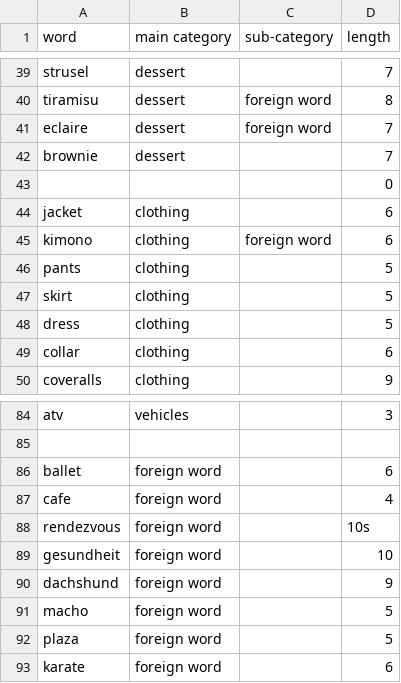
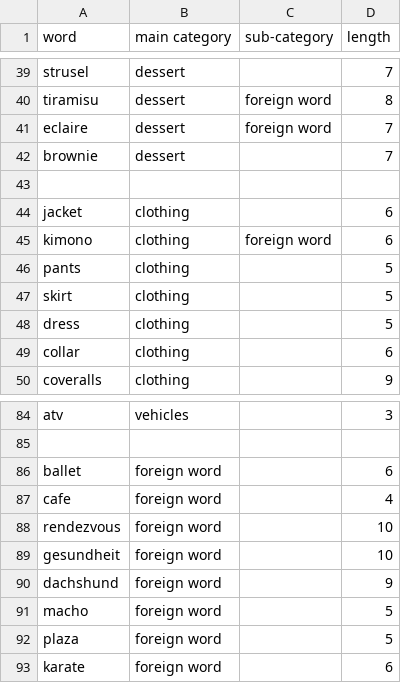
Before and after one commit to Erin-Diaz0812/hangman, a CSV file: hangman_word_list.csv, drawn as a sheet; only a part is shown, gaps mark what is left out.

Commit message:
cafe edit

```diff
--- a/hangman_word_list.csv
+++ b/hangman_word_list.csv
@@ -42,3 +42,3 @@ eclaire,dessert,foreign word,7
 brownie,dessert,,7
-,,,0
+,,,
 jacket,clothing,,6
@@ -87,3 +87,3 @@ ballet,foreign word,,6
 cafe,foreign word,,4
-rendezvous,foreign word,,10s
+rendezvous,foreign word,,10
 gesundheit,foreign word,,10
```
